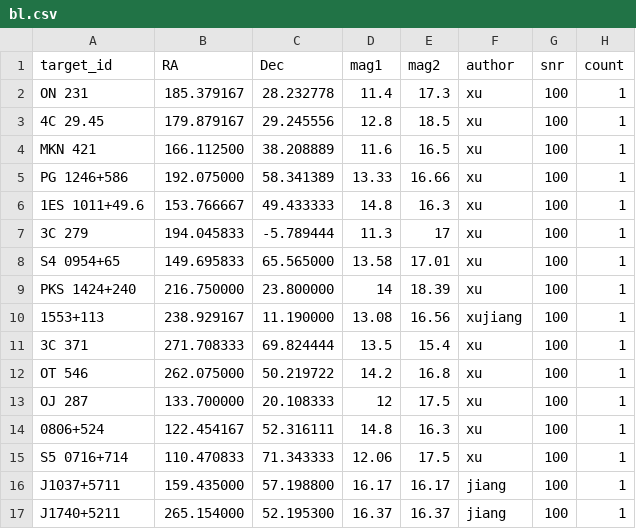
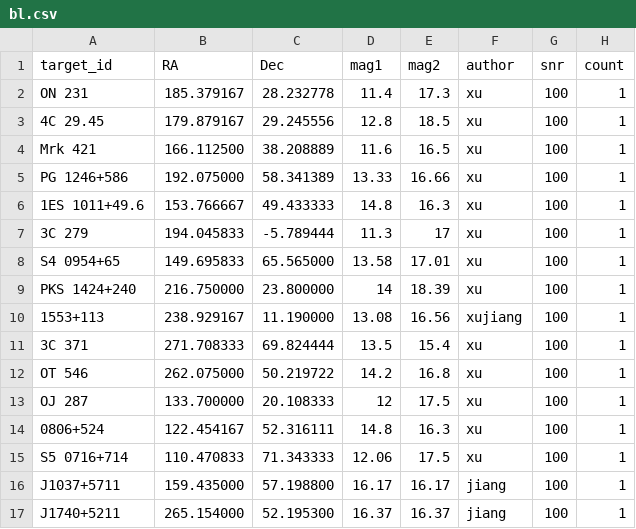
Before and after one commit to caohai01/whoscheduling, a CSV file: targets/bl.csv, drawn as a sheet.

Commit message:
Update bl.csv
typo fixed

```diff
--- a/targets/bl.csv
+++ b/targets/bl.csv
@@ -3,3 +3,3 @@ ON 231,185.379167,28.232778,11.4,17.3,xu,100,1
 4C 29.45,179.879167,29.245556,12.8,18.5,xu,100,1
-MKN 421,166.112500,38.208889,11.6,16.5,xu,100,1
+Mrk 421,166.112500,38.208889,11.6,16.5,xu,100,1
 PG 1246+586,192.075000,58.341389,13.33,16.66,xu,100,1
```
